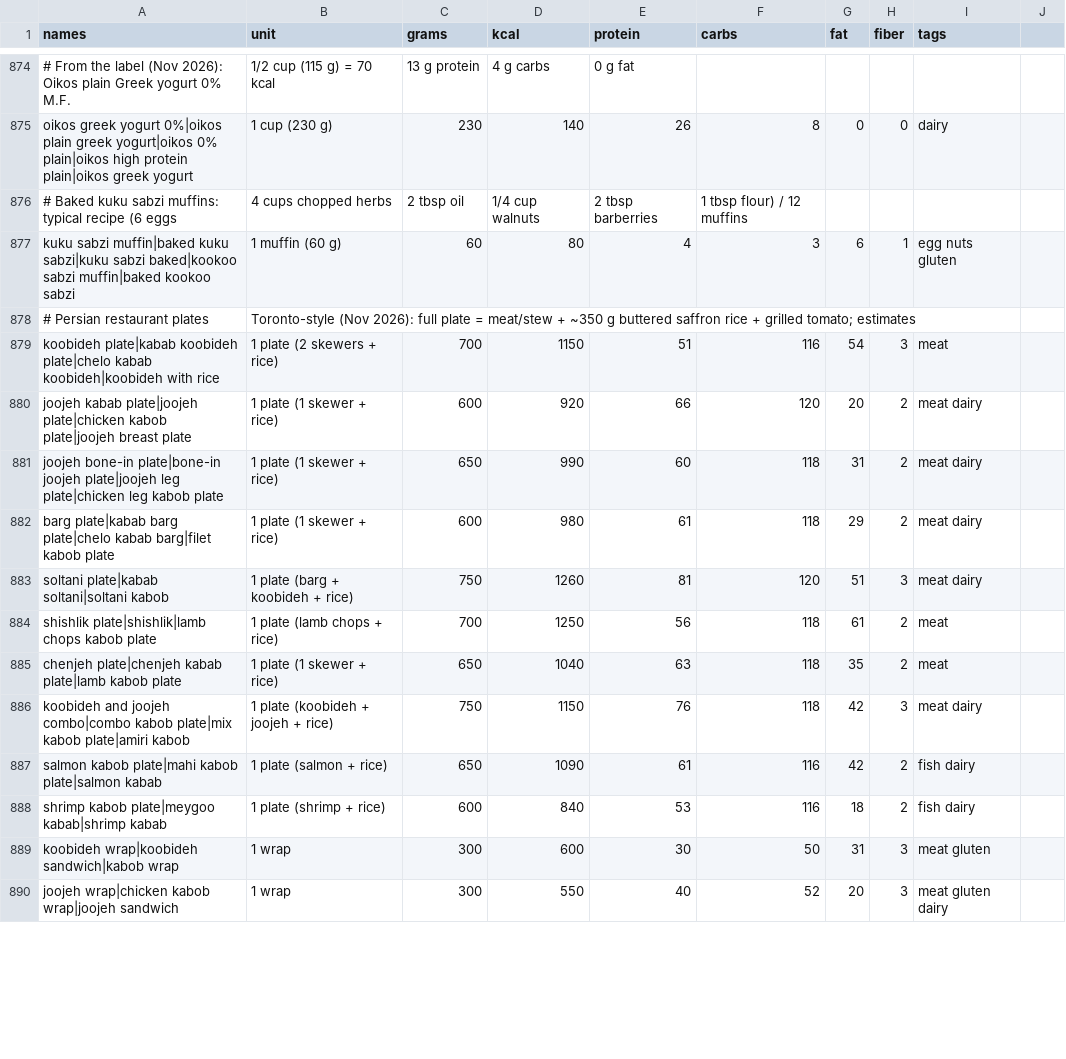
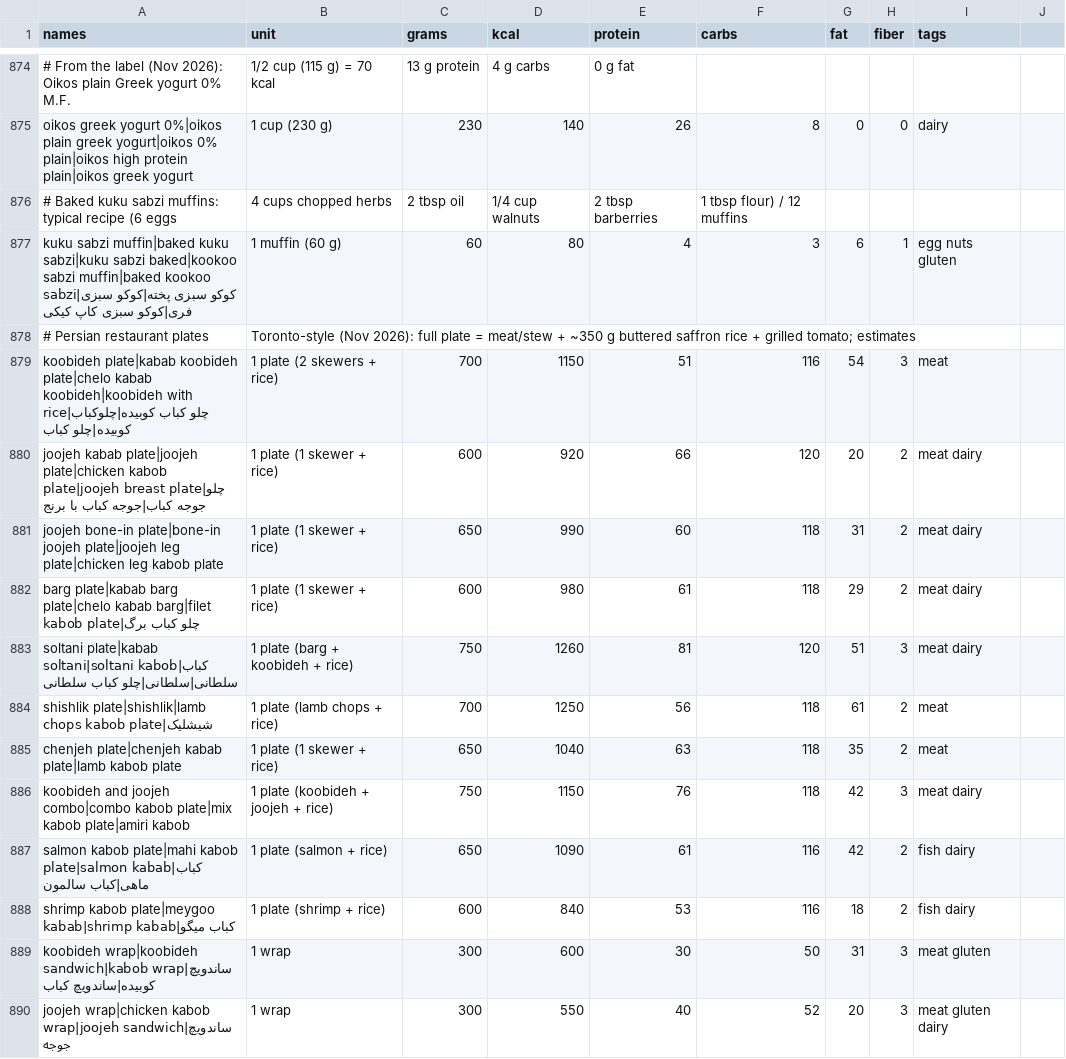
Before and after one commit to amirarzani63/Health-Tracker-App, a CSV file: app/data/foods.csv, drawn as a sheet; only a part is shown, gaps mark what is left out; the diff covers the shown part only.

```diff
--- a/app/data/foods.csv
+++ b/app/data/foods.csv
@@ -876,15 +876,15 @@ oikos greek yogurt 0%|oikos plain greek yogurt|oikos 0% plain|oikos high protein
 # Baked kuku sabzi muffins: typical recipe (6 eggs, 4 cups chopped herbs, 2 tbsp oil, 1/4 cup walnuts, 2 tbsp barberries, 1 tbsp flour) / 12 muffins
-kuku sabzi muffin|baked kuku sabzi|kuku sabzi baked|kookoo sabzi muffin|baked kookoo sabzi,1 muffin (60 g),60,80,4,3,6,1,egg nuts gluten
+kuku sabzi muffin|baked kuku sabzi|kuku sabzi baked|kookoo sabzi muffin|baked kookoo sabzi|کوکو سبزی پخته|کوکو سبزی فری|کوکو سبزی کاپ کیکی,1 muffin (60 g),60,80,4,3,6,1,egg nuts gluten
 # Persian restaurant plates, Toronto-style (Nov 2026): full plate = meat/stew + ~350 g buttered saffron rice + grilled tomato; estimates
-koobideh plate|kabab koobideh plate|chelo kabab koobideh|koobideh with rice,1 plate (2 skewers + rice),700,1150,51,116,54,3,meat
-joojeh kabab plate|joojeh plate|chicken kabob plate|joojeh breast plate,1 plate (1 skewer + rice),600,920,66,120,20,2,meat dairy
+koobideh plate|kabab koobideh plate|chelo kabab koobideh|koobideh with rice|چلو کباب کوبیده|چلوکباب کوبیده|چلو کباب,1 plate (2 skewers + rice),700,1150,51,116,54,3,meat
+joojeh kabab plate|joojeh plate|chicken kabob plate|joojeh breast plate|چلو جوجه کباب|جوجه کباب با برنج,1 plate (1 skewer + rice),600,920,66,120,20,2,meat dairy
 joojeh bone-in plate|bone-in joojeh plate|joojeh leg plate|chicken leg kabob plate,1 plate (1 skewer + rice),650,990,60,118,31,2,meat dairy
-barg plate|kabab barg plate|chelo kabab barg|filet kabob plate,1 plate (1 skewer + rice),600,980,61,118,29,2,meat dairy
-soltani plate|kabab soltani|soltani kabob,1 plate (barg + koobideh + rice),750,1260,81,120,51,3,meat dairy
-shishlik plate|shishlik|lamb chops kabob plate,1 plate (lamb chops + rice),700,1250,56,118,61,2,meat
+barg plate|kabab barg plate|chelo kabab barg|filet kabob plate|چلو کباب برگ,1 plate (1 skewer + rice),600,980,61,118,29,2,meat dairy
+soltani plate|kabab soltani|soltani kabob|کباب سلطانی|سلطانی|چلو کباب سلطانی,1 plate (barg + koobideh + rice),750,1260,81,120,51,3,meat dairy
+shishlik plate|shishlik|lamb chops kabob plate|شیشلیک,1 plate (lamb chops + rice),700,1250,56,118,61,2,meat
 chenjeh plate|chenjeh kabab plate|lamb kabob plate,1 plate (1 skewer + rice),650,1040,63,118,35,2,meat
 koobideh and joojeh combo|combo kabob plate|mix kabob plate|amiri kabob,1 plate (koobideh + joojeh + rice),750,1150,76,118,42,3,meat dairy
-salmon kabob plate|mahi kabob plate|salmon kabab,1 plate (salmon + rice),650,1090,61,116,42,2,fish dairy
-shrimp kabob plate|meygoo kabab|shrimp kabab,1 plate (shrimp + rice),600,840,53,116,18,2,fish dairy
-koobideh wrap|koobideh sandwich|kabob wrap,1 wrap,300,600,30,50,31,3,meat gluten
-joojeh wrap|chicken kabob wrap|joojeh sandwich,1 wrap,300,550,40,52,20,3,meat gluten dairy
+salmon kabob plate|mahi kabob plate|salmon kabab|کباب ماهی|کباب سالمون,1 plate (salmon + rice),650,1090,61,116,42,2,fish dairy
+shrimp kabob plate|meygoo kabab|shrimp kabab|کباب میگو,1 plate (shrimp + rice),600,840,53,116,18,2,fish dairy
+koobideh wrap|koobideh sandwich|kabob wrap|ساندویچ کوبیده|ساندویچ کباب,1 wrap,300,600,30,50,31,3,meat gluten
+joojeh wrap|chicken kabob wrap|joojeh sandwich|ساندویچ جوجه,1 wrap,300,550,40,52,20,3,meat gluten dairy
```
Also changed, not shown: 120 edited cells elsewhere in this file, 3 other files.
